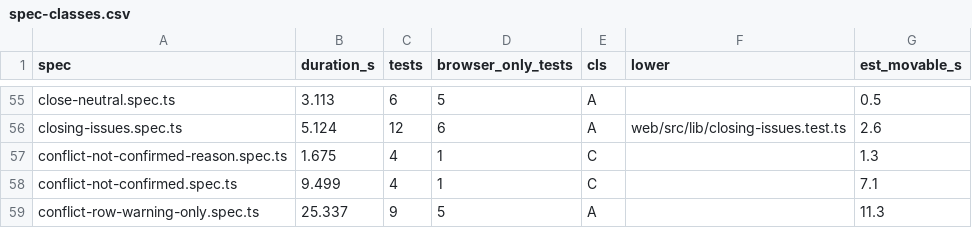
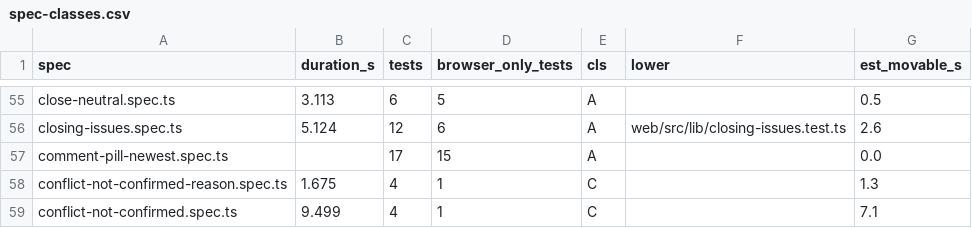
Before and after one commit to alrayyes/forge-dashboard, a CSV file: docs/e2e-audit/spec-classes.csv, drawn as a sheet; only a part is shown, gaps mark what is left out; the shorter side is filled out with more unchanged rows; the diff names each change by its address in the sheet, - before the commit and + after, or states it on an @@ line.

Commit message:
feat(web): comment pill opens newest comment (#5010)
* feat(web): comment pill opens newest comment

The pill says there are comments, but opening it left the reader at the top
of the pull request to scroll past the description to find what's new. It
now lands on the newest listed comment, with focus there, and leaves a
reader who moved on while it loaded where they are.

The dialog body gets position: relative so that scrolling to a low comment
doesn't also scroll the header away.

Refs #5002

* test(web): pin that a comment landing happens once

A later live update, or a reader who scrolled away before a newer comment
arrived, must not be pulled back. Each test fails with its guard removed.

Refs #5002

* docs(web): say only the pill jumps to a comment

A plain reopen keeps the closed pop-up's scroll position, so it doesn't
always start at the top.

Refs #5002

* fix(web): land only for the open that asked

A failed first read left the landing armed, so a later poll could move
focus. Now only Try again lands. A failed read over a prefetched comment
dropped the landing before it happened.

Refs #5002

* fix(web): keep header and cut-off note in view

scrollIntoView also scrolled a pop-up taller than a short window, taking
the header away. Only the body scrolls now. A newest comment taller than
the body hid the note about the cut-off thread, so a jump pins it.

Refs #5002

```diff
--- a/docs/e2e-audit/spec-classes.csv
+++ b/docs/e2e-audit/spec-classes.csv
+row 57: comment-pill-newest.spec.ts |  | 17 | 15 | A |  | 0.0
```
Also changed, not shown: 5 other files.
